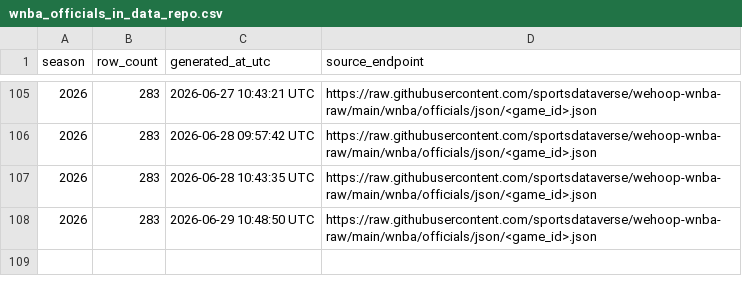
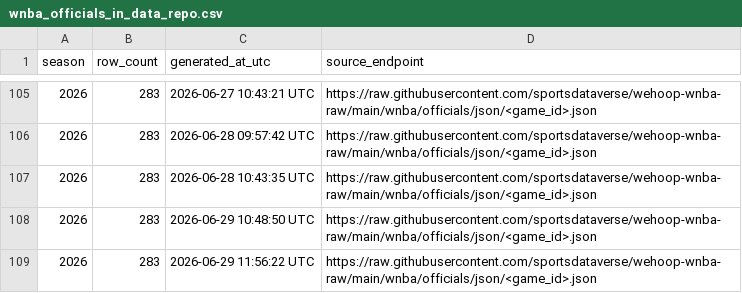
Before and after one commit to sportsdataverse/wehoop-wnba-data, a CSV file: wnba/officials/wnba_officials_in_data_repo.csv, drawn as a sheet; only a part is shown, gaps mark what is left out.

```diff
--- a/wnba/officials/wnba_officials_in_data_repo.csv
+++ b/wnba/officials/wnba_officials_in_data_repo.csv
@@ -108 +108,2 @@ season,row_count,generated_at_utc,source_endpoint
 2026,283,2026-06-29 10:48:50 UTC,https://raw.githubusercontent.com/sportsdataverse/wehoop-wnba-raw/main/wnba/officials/json/<game_id>.json
+2026,283,2026-06-29 11:56:22 UTC,https://raw.githubusercontent.com/sportsdataverse/wehoop-wnba-raw/main/wnba/officials/json/<game_id>.json
```
Also changed, not shown: wnba/game_rosters/wnba_game_rosters_in_data_repo.csv, wnba/player_season_stats/wnba_player_season_stats_in_data_repo.csv, 26 other files.
